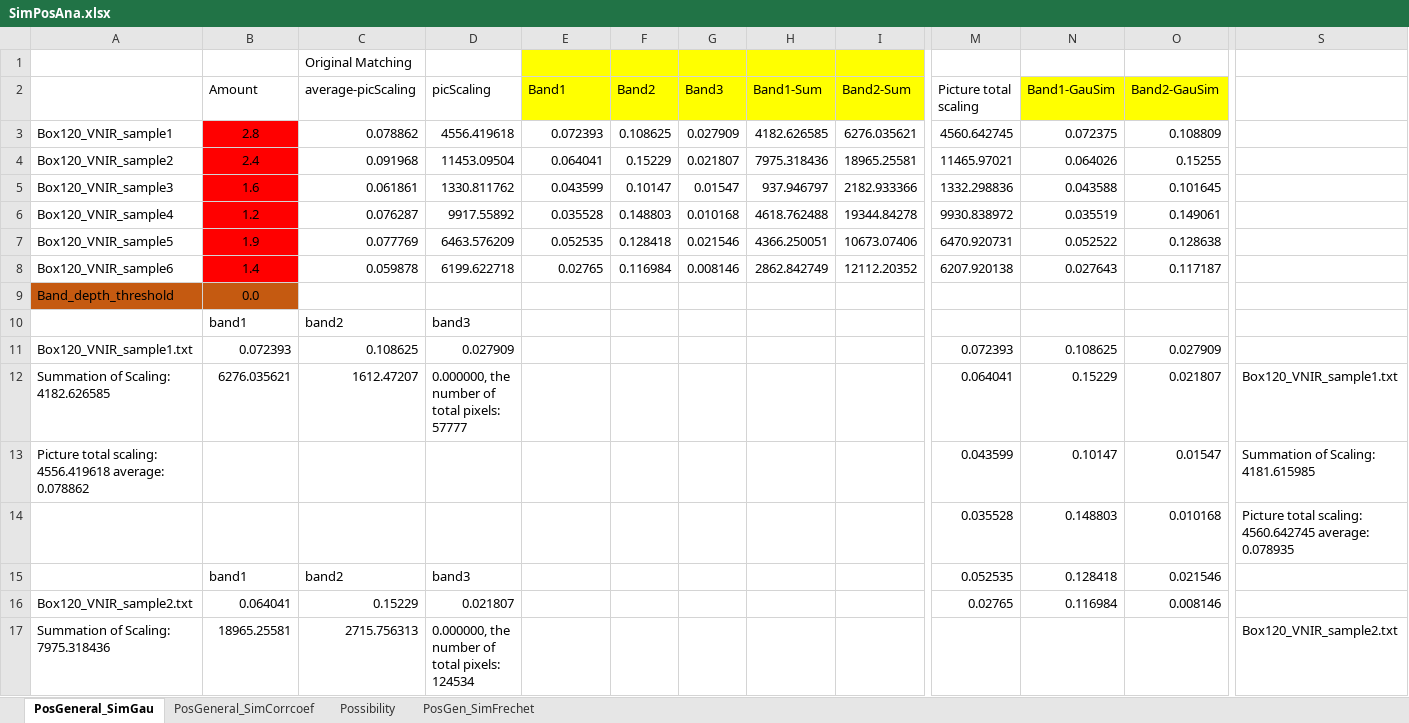
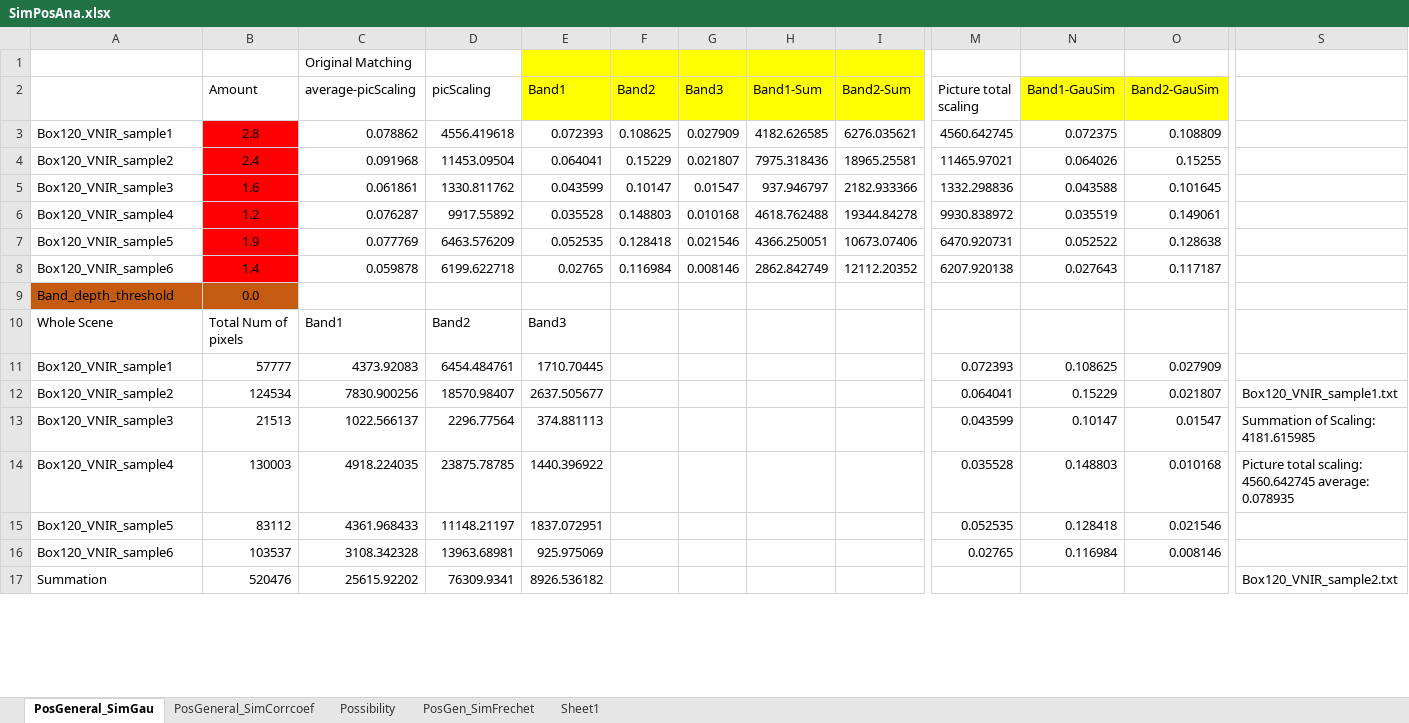
Before and after one commit to Vincentyao1995/Data-Structure, an Excel workbook: Vincent/Excel_analyze/Exp7(MGM fitting)/PosSimScaling res/SimPosAna.xlsx, sheet PosGeneral_SimGau, drawn as a sheet; only a part is shown, gaps mark what is left out; values as stored, in another font and other column widths than the file's, no borders; charts and pictures not drawn; removed rows and columns are numbered as before the commit, all else as after; rows hold the shown columns only; the diff covers the shown part only; the diff names each change by its address in the sheet, - before the commit and + after, or states it on an @@ line.

```diff
--- a/Vincent/Excel_analyze/Exp7(MGM fitting)/PosSimScaling res/SimPosAna.xlsx (sheet PosGeneral_SimGau)
+++ b/Vincent/Excel_analyze/Exp7(MGM fitting)/PosSimScaling res/SimPosAna.xlsx (sheet PosGeneral_SimGau)
+sheet tab: Sheet1
-row 10:  | band1 | band2 | band3
+row 10: Whole Scene | Total Num of pixels | Band1 | Band2 | Band3
-A11: Box120_VNIR_sample1.txt
+A11: Box120_VNIR_sample1
-B11 (Amount): 0.072393
+B11 (Amount): 57777
-C11 (average-picScaling): 0.108625
+C11 (average-picScaling): 4373.92083
-D11 (picScaling): 0.027909
+D11 (picScaling): 6454.484761
-E11 (Band1): (empty)
+E11 (Band1): 1710.70445
-A12: Summation of Scaling: 4182.626585
+A12: Box120_VNIR_sample2
-B12 (Amount): 6276.035621
+B12 (Amount): 124534
-C12 (average-picScaling): 1612.47207
+C12 (average-picScaling): 7830.900256
-D12 (picScaling): 0.000000, the number of total pixels: 57777
+D12 (picScaling): 18570.98407
-E12 (Band1): (empty)
+E12 (Band1): 2637.505677
-A13: Picture total scaling: 4556.419618 average: 0.078862
+A13: Box120_VNIR_sample3
-B13 (Amount): (empty)
+B13 (Amount): 21513
-C13 (average-picScaling): (empty)
+C13 (average-picScaling): 1022.566137
-D13 (picScaling): (empty)
+D13 (picScaling): 2296.77564
-E13 (Band1): (empty)
+E13 (Band1): 374.881113
-row 14:  |  |  |  |  |  |  |  |  | 0.035528 | 0.148803 | 0.010168 | Picture total scaling: 4560.642745 average: 0.078935
-row 15:  | band1 | band2 | band3 |  |  |  |  |  | 0.052535 | 0.128418 | 0.021546
+row 14: Box120_VNIR_sample4 | 130003 | 4918.224035 | 23875.78785 | 1440.396922 |  |  |  |  | 0.035528 | 0.148803 | 0.010168 | Picture total scaling: 4560.642745 average: 0.078935
+row 15: Box120_VNIR_sample5 | 83112 | 4361.968433 | 11148.21197 | 1837.072951 |  |  |  |  | 0.052535 | 0.128418 | 0.021546
-A16: Box120_VNIR_sample2.txt
+A16: Box120_VNIR_sample6
-B16 (Amount): 0.064041
+B16 (Amount): 103537
-C16 (average-picScaling): 0.15229
+C16 (average-picScaling): 3108.342328
-D16 (picScaling): 0.021807
+D16 (picScaling): 13963.68981
-E16 (Band1): (empty)
+E16 (Band1): 925.975069
-A17: Summation of Scaling: 7975.318436
+A17: Summation
-B17 (Amount): 18965.25581
+B17 (Amount): 520476
-C17 (average-picScaling): 2715.756313
+C17 (average-picScaling): 25615.92202
-D17 (picScaling): 0.000000, the number of total pixels: 124534
+D17 (picScaling): 76309.9341
-E17 (Band1): (empty)
+E17 (Band1): 8926.536182
```
Also changed, not shown: 55 edited cells elsewhere in this sheet, charts or pictures, 1 other file.
